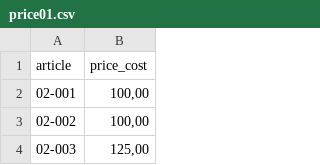
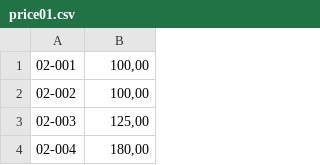
Before and after one commit to abanarbaev/helix_price_scrp, a CSV file: price01.csv, drawn as a sheet; only a part is shown; the shorter side is filled out with more unchanged rows.

```diff
--- a/price01.csv
+++ b/price01.csv
@@ -1,2 +1 @@
-article,price_cost
 02-001,"100,00"
```
Also changed, not shown: 3 other files.
